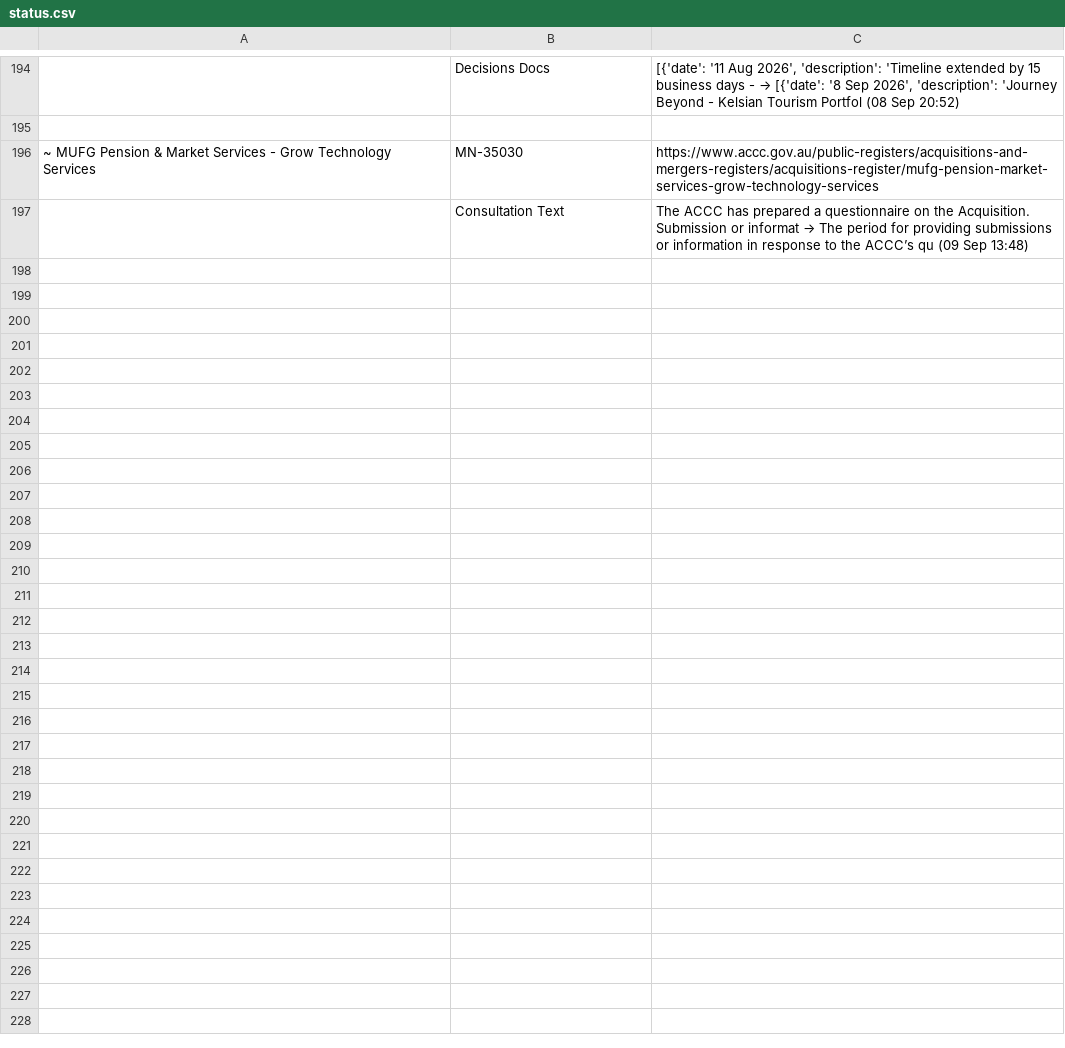
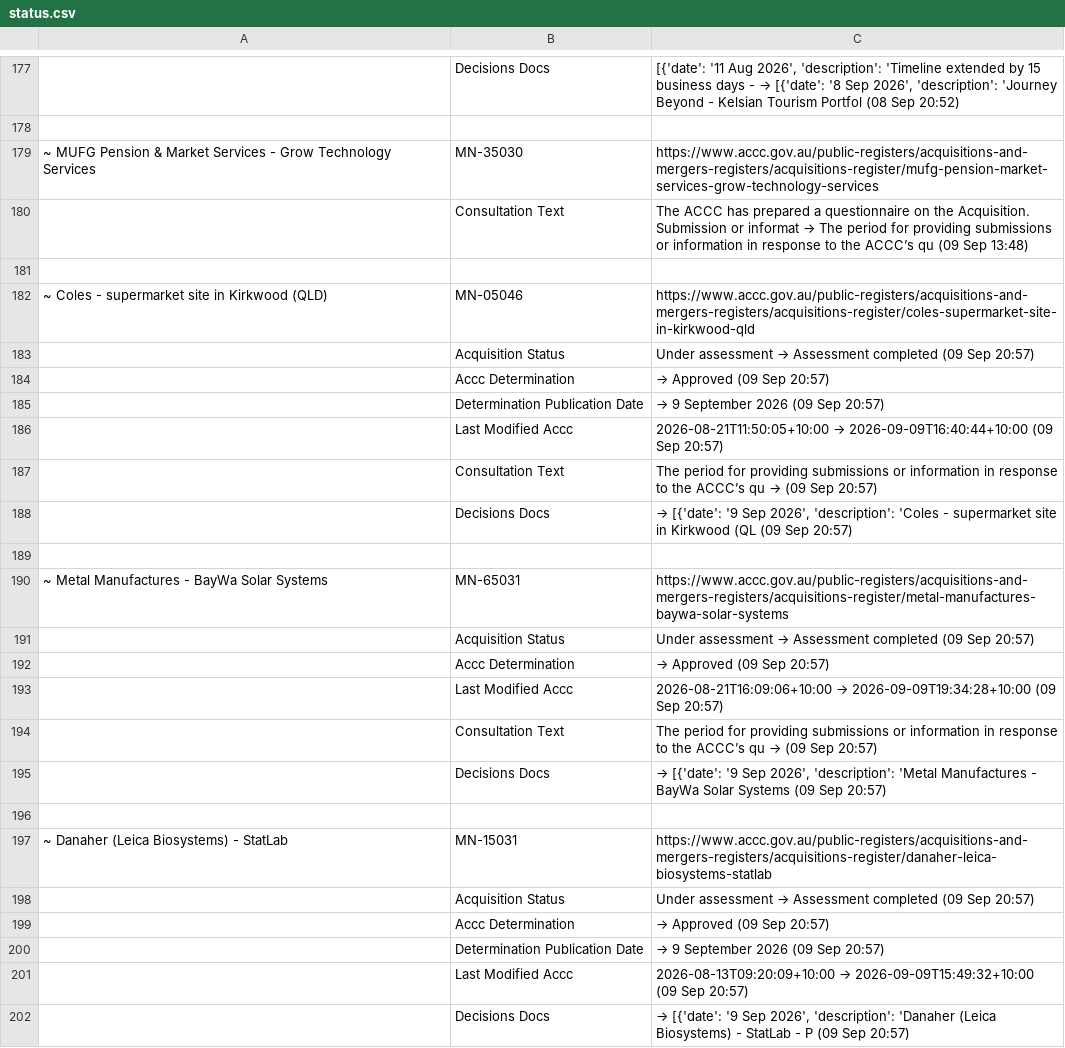
Before and after one commit to Test0112358/notification-check, a CSV file: data/status.csv, drawn as a sheet; only a part is shown, gaps mark what is left out; the diff covers the shown part only; the diff names each change by its address in the sheet, - before the commit and + after, or states it on an @@ line.

```diff
--- a/data/status.csv
+++ b/data/status.csv
+row 181: (empty)
@@ row 27 moved to row 182: ~ Coles - supermarket site in Kirkwood (… @@
+row 183:  | Acquisition Status | Under assessment → Assessment completed (09 Sep 20:57)
+row 184:  | Accc Determination | → Approved (09 Sep 20:57)
+row 185:  | Determination Publication Date | → 9 September 2026 (09 Sep 20:57)
+row 186:  | Last Modified Accc | 2026-08-21T11:50:05+10:00 → 2026-09-09T16:40:44+10:00 (09 Sep 20:57)
+row 187:  | Consultation Text | The period for providing submissions or information in response to the ACCC’s qu → (09 Sep 20:57)
+row 188:  | Decisions Docs | → [{'date': '9 Sep 2026', 'description': 'Coles - supermarket site in Kirkwood (QL (09 Sep 20:57)
+row 189: (empty)
@@ row 35 moved to row 190: ~ Metal Manufactures - BayWa Solar Syste… @@
+row 191:  | Acquisition Status | Under assessment → Assessment completed (09 Sep 20:57)
+row 192:  | Accc Determination | → Approved (09 Sep 20:57)
+row 193:  | Last Modified Accc | 2026-08-21T16:09:06+10:00 → 2026-09-09T19:34:28+10:00 (09 Sep 20:57)
+row 194:  | Consultation Text | The period for providing submissions or information in response to the ACCC’s qu → (09 Sep 20:57)
+row 195:  | Decisions Docs | → [{'date': '9 Sep 2026', 'description': 'Metal Manufactures - BayWa Solar Systems (09 Sep 20:57)
+row 196: (empty)
@@ row 42 moved to row 197: ~ Danaher (Leica Biosystems) - StatLab @@
+row 198:  | Acquisition Status | Under assessment → Assessment completed (09 Sep 20:57)
+row 199:  | Accc Determination | → Approved (09 Sep 20:57)
+row 200:  | Determination Publication Date | → 9 September 2026 (09 Sep 20:57)
+row 201:  | Last Modified Accc | 2026-08-13T09:20:09+10:00 → 2026-09-09T15:49:32+10:00 (09 Sep 20:57)
+row 202:  | Decisions Docs | → [{'date': '9 Sep 2026', 'description': 'Danaher (Leica Biosystems) - StatLab - P (09 Sep 20:57)
```
Also changed, not shown: 11 added rows, 25 removed rows and 12 edited cells elsewhere in this file, data/register.csv, 5 other files.
